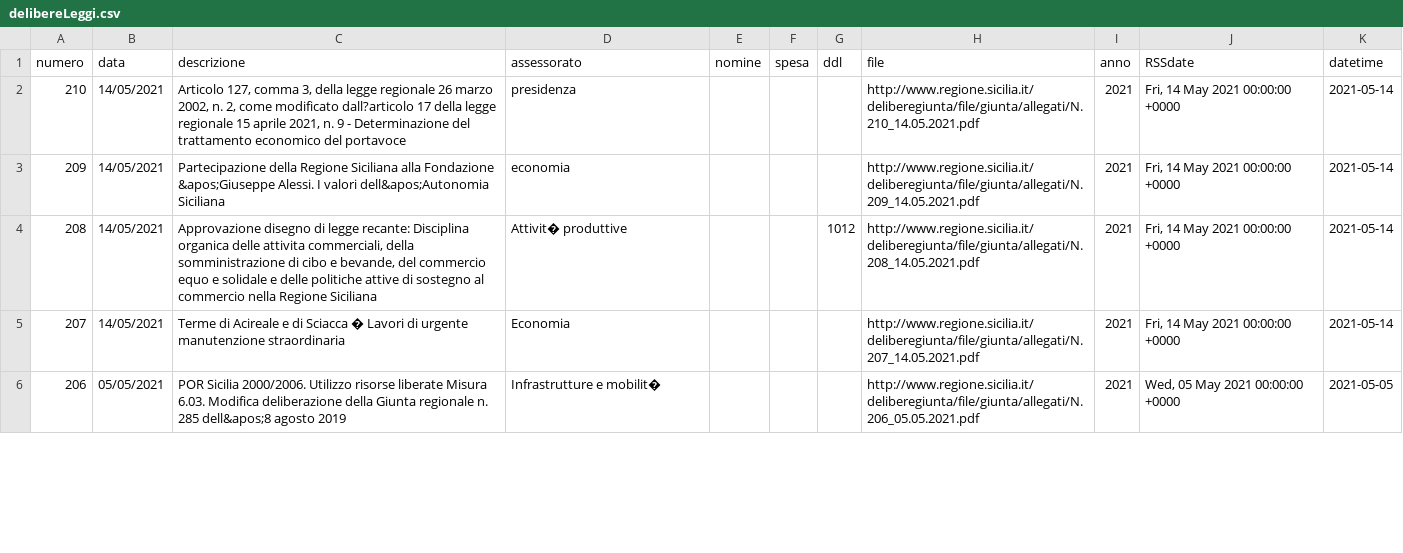
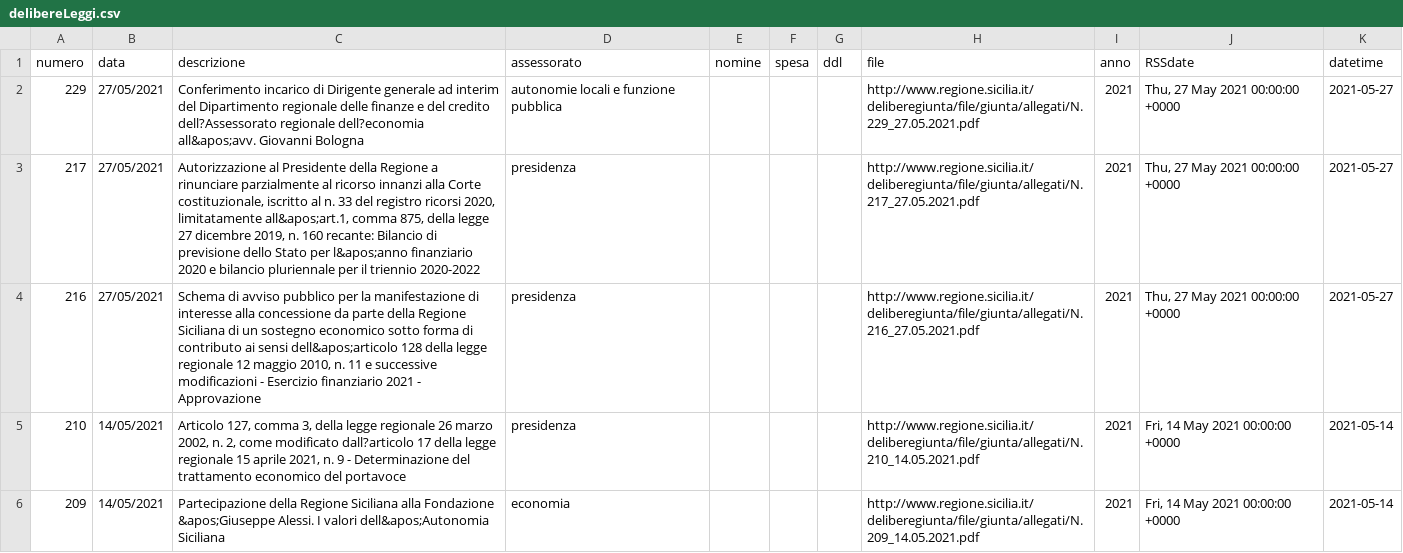
Before and after one commit to opendatasicilia/RSSdisegniLeggeAssembleaRegionaleSiciliana, a CSV file: docs/delibereLeggi.csv, drawn as a sheet; only a part is shown; the shorter side is filled out with more unchanged rows.

```diff
--- a/docs/delibereLeggi.csv
+++ b/docs/delibereLeggi.csv
@@ -1,2 +1,5 @@
 numero,data,descrizione,assessorato,nomine,spesa,ddl,file,anno,RSSdate,datetime
+229,27/05/2021,Conferimento incarico di Dirigente generale ad interim del Dipartimento regionale delle finanze e del credito dell?Assessorato regionale dell?economia all&apos;avv. Giovanni Bologna,autonomie locali e funzione pubblica,,,,http://www.regione.sicilia.it/deliberegiunta/file/giunta/allegati/N.229_27.05.2021.pdf,2021,"Thu, 27 May 2021 00:00:00 +0000",2021-05-27
+217,27/05/2021,"Autorizzazione al Presidente della Regione a rinunciare parzialmente al ricorso innanzi alla Corte costituzionale, iscritto al n. 33 del registro ricorsi 2020, limitatamente all&apos;art.1, comma 875, della legge 27 dicembre 2019, n. 160 recante: Bilancio di previsione dello Stato per l&apos;anno finanziario 2020 e bilancio pluriennale per il triennio 2020-2022",presidenza,,,,http://www.regione.sicilia.it/deliberegiunta/file/giunta/allegati/N.217_27.05.2021.pdf,2021,"Thu, 27 May 2021 00:00:00 +0000",2021-05-27
+216,27/05/2021,"Schema di avviso pubblico per la manifestazione di interesse alla concessione da parte della Regione Siciliana di un sostegno economico sotto forma di contributo ai sensi dell&apos;articolo 128 della legge regionale 12 maggio 2010, n. 11 e successive modificazioni - Esercizio finanziario 2021 - Approvazione",presidenza,,,,http://www.regione.sicilia.it/deliberegiunta/file/giunta/allegati/N.216_27.05.2021.pdf,2021,"Thu, 27 May 2021 00:00:00 +0000",2021-05-27
 210,14/05/2021,"Articolo 127, comma 3, della legge regionale 26 marzo 2002, n. 2, come modificato dall?articolo 17 della legge regionale 15 aprile 2021, n. 9 - Determinazione del trattamento economico del portavoce",presidenza,,,,http://www.regione.sicilia.it/deliberegiunta/file/giunta/allegati/N.210_14.05.2021.pdf,2021,"Fri, 14 May 2021 00:00:00 +0000",2021-05-14
```
Also changed, not shown: 1 other file.
